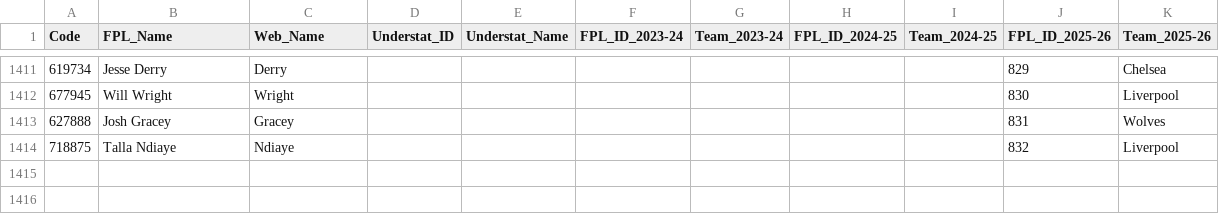
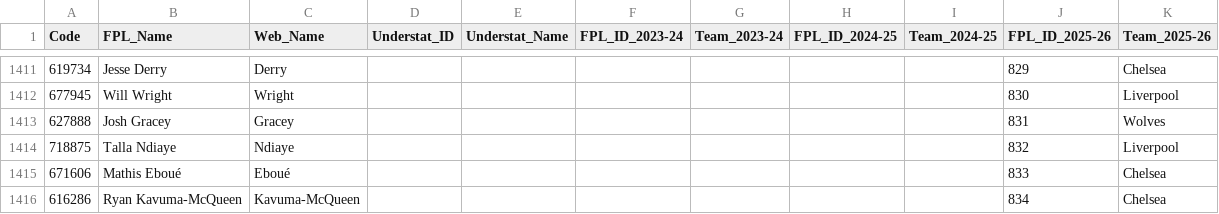
Before and after one commit to Jashior/fpl_code_understat_dict, a CSV file: code_dict.csv, drawn as a sheet; only a part is shown, gaps mark what is left out; the diff names each change by its address in the sheet, - before the commit and + after, or states it on an @@ line.

Commit message:
update dict

```diff
--- a/code_dict.csv
+++ b/code_dict.csv
+row 1415: 671606 | Mathis Eboué | Eboué |  |  |  |  |  |  | 833 | Chelsea
+row 1416: 616286 | Ryan Kavuma-McQueen | Kavuma-McQueen |  |  |  |  |  |  | 834 | Chelsea
```
